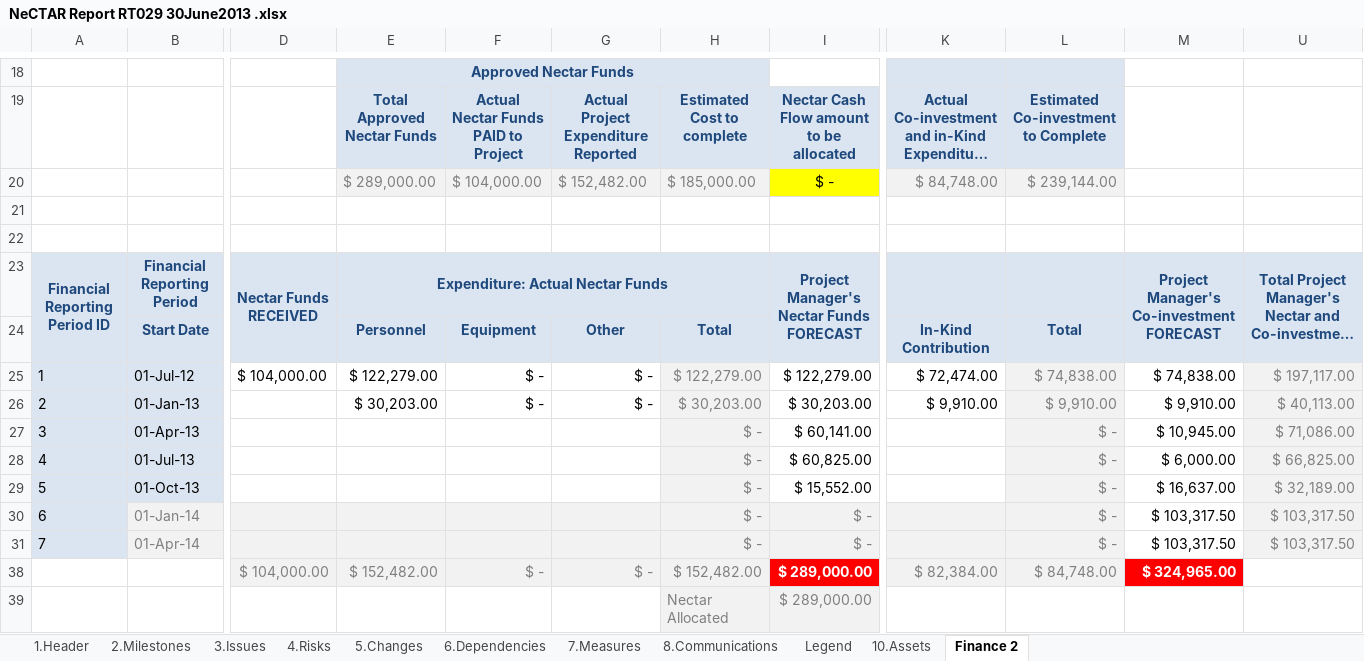
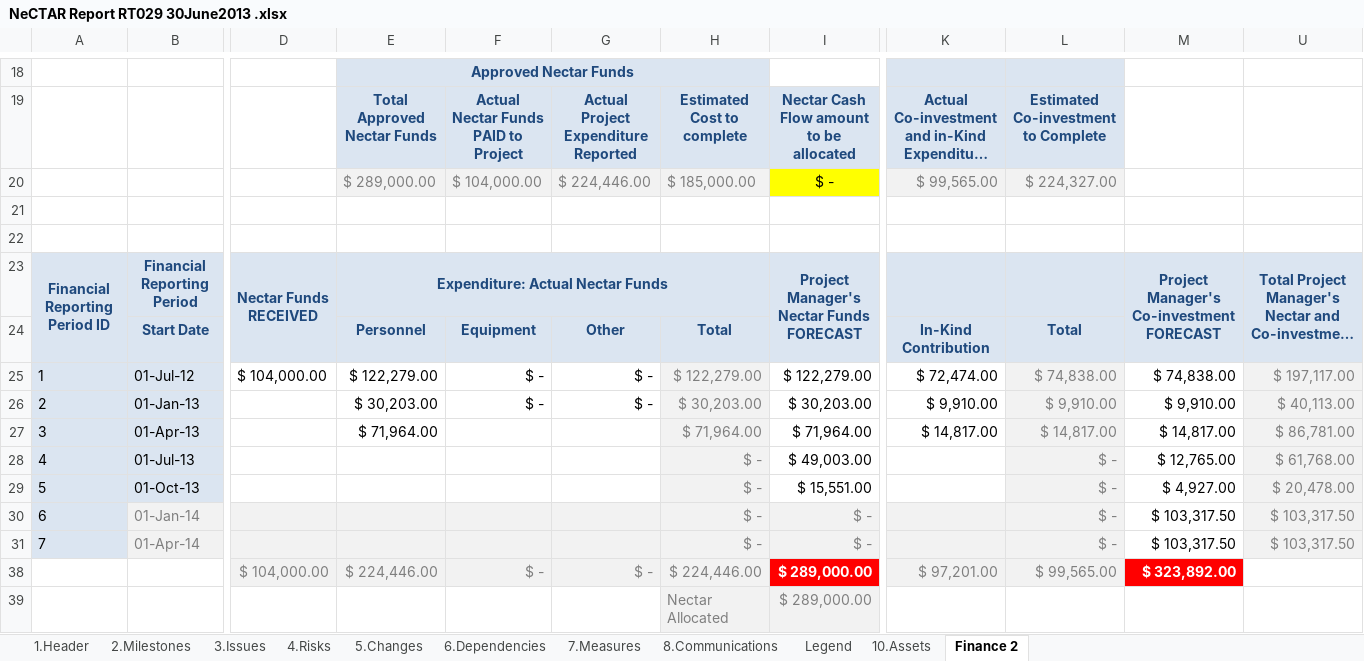
Before and after one commit to tranaweera/ark-informatics, an Excel workbook: ARK/trunk/usefulTools/TestFilesAndDocuments/steering committee/NeCTAR/NeCTAR Reporting/NeCTAR Report RT029 30June2013 .xlsx, sheet Finance 2, drawn as a sheet; only a part is shown, gaps mark what is left out; long unchanged cells end in …; values as stored, in another font and other column widths than the file's, no borders; conditional formats not drawn; the diff names each change by its address in the sheet, - before the commit and + after, or states it on an @@ line.

Commit message:
finished reporting financials

```diff
--- a/ARK/trunk/usefulTools/TestFilesAndDocuments/steering committee/NeCTAR/NeCTAR Reporting/NeCTAR Report RT029 30June2013 .xlsx (sheet Finance 2)
+++ b/ARK/trunk/usefulTools/TestFilesAndDocuments/steering committee/NeCTAR/NeCTAR Reporting/NeCTAR Report RT029 30June2013 .xlsx (sheet Finance 2)
-G20: $ 152,482.00
+G20: $ 224,446.00
-K20: $ 84,748.00
+K20: $ 99,565.00
-L20: $ 239,144.00
+L20: $ 224,327.00
-E27: (empty)
+E27: $ 71,964.00
-H27: $ -
+H27: $ 71,964.00
-I27: $ 60,141.00
+I27: $ 71,964.00
-K27: (empty)
+K27: $ 14,817.00
-L27: $ -
+L27: $ 14,817.00
-M27: $ 10,945.00
+M27: $ 14,817.00
-U27: $ 71,086.00
+U27: $ 86,781.00
-I28: $ 60,825.00
+I28: $ 49,003.00
-M28: $ 6,000.00
+M28: $ 12,765.00
-U28: $ 66,825.00
+U28: $ 61,768.00
-I29: $ 15,552.00
+I29: $ 15,551.00
-M29: $ 16,637.00
+M29: $ 4,927.00
-U29: $ 32,189.00
+U29: $ 20,478.00
-E38: $ 152,482.00
+E38: $ 224,446.00
-H38: $ 152,482.00
+H38: $ 224,446.00
-K38: $ 82,384.00
+K38: $ 97,201.00
-L38: $ 84,748.00
+L38: $ 99,565.00
-M38: $ 324,965.00
+M38: $ 323,892.00
```
Also changed, not shown: sheet 10.Assets, hidden cells.
